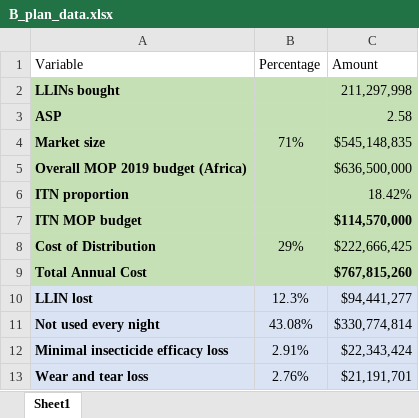
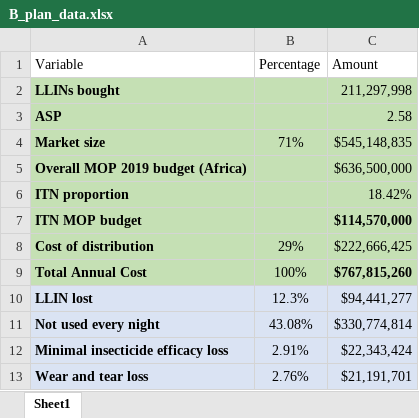
Before and after one commit to inesguardans/Vestergaard, an Excel workbook: B_plan_data.xlsx, sheet Sheet1, drawn as a sheet; only a part is shown; values as stored, in another font and other column widths than the file's, no borders; the diff names each change by its address in the sheet, - before the commit and + after, or states it on an @@ line.

```diff
--- a/B_plan_data.xlsx (sheet Sheet1)
+++ b/B_plan_data.xlsx (sheet Sheet1)
-A8 (Variable): Cost of Distribution
+A8 (Variable): Cost of distribution
-B9 (Percentage): (empty)
+B9 (Percentage): 100%
```
Also changed, not shown: 3 other files.
